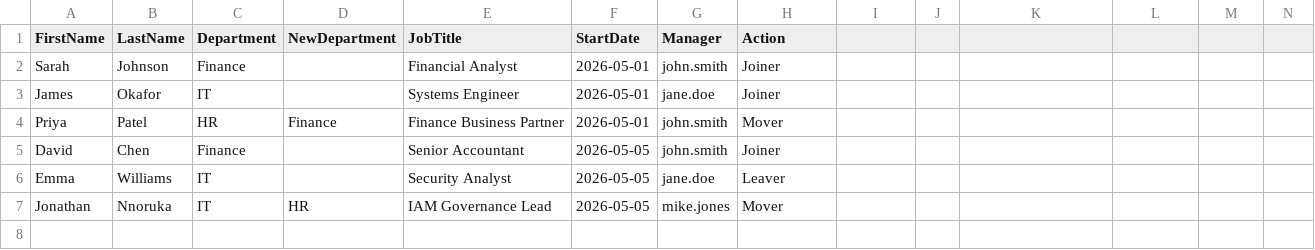
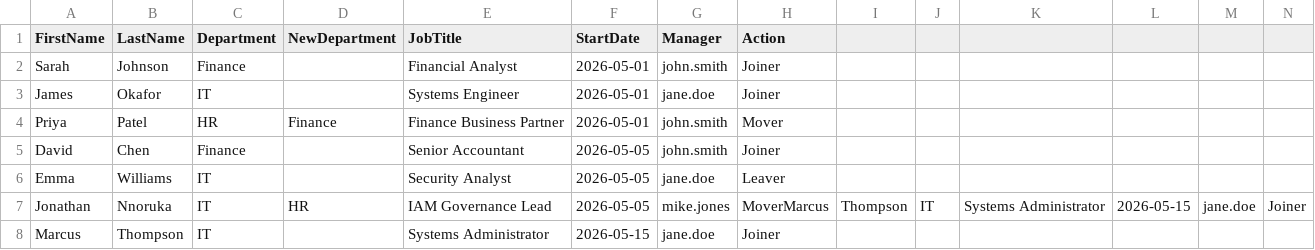
Before and after one commit to jonathannnoruka-dev/iam-automation-lab, a CSV file: data/HR-Feed.csv, drawn as a sheet.

Commit message:
Session 5 - RBAC groups, auto group assignment, Joiner v4.0

```diff
--- a/data/HR-Feed.csv
+++ b/data/HR-Feed.csv
@@ -6,2 +6,3 @@ David,Chen,Finance,,Senior Accountant,2026-05-05,john.smith,Joiner
 Emma,Williams,IT,,Security Analyst,2026-05-05,jane.doe,Leaver
-Jonathan,Nnoruka,IT,HR,IAM Governance Lead,2026-05-05,mike.jones,Mover
+Jonathan,Nnoruka,IT,HR,IAM Governance Lead,2026-05-05,mike.jones,MoverMarcus,Thompson,IT,Systems Administrator,2026-05-15,jane.doe,Joiner
+Marcus,Thompson,IT,,Systems Administrator,2026-05-15,jane.doe,Joiner
```
Also changed, not shown: 1 other file.
